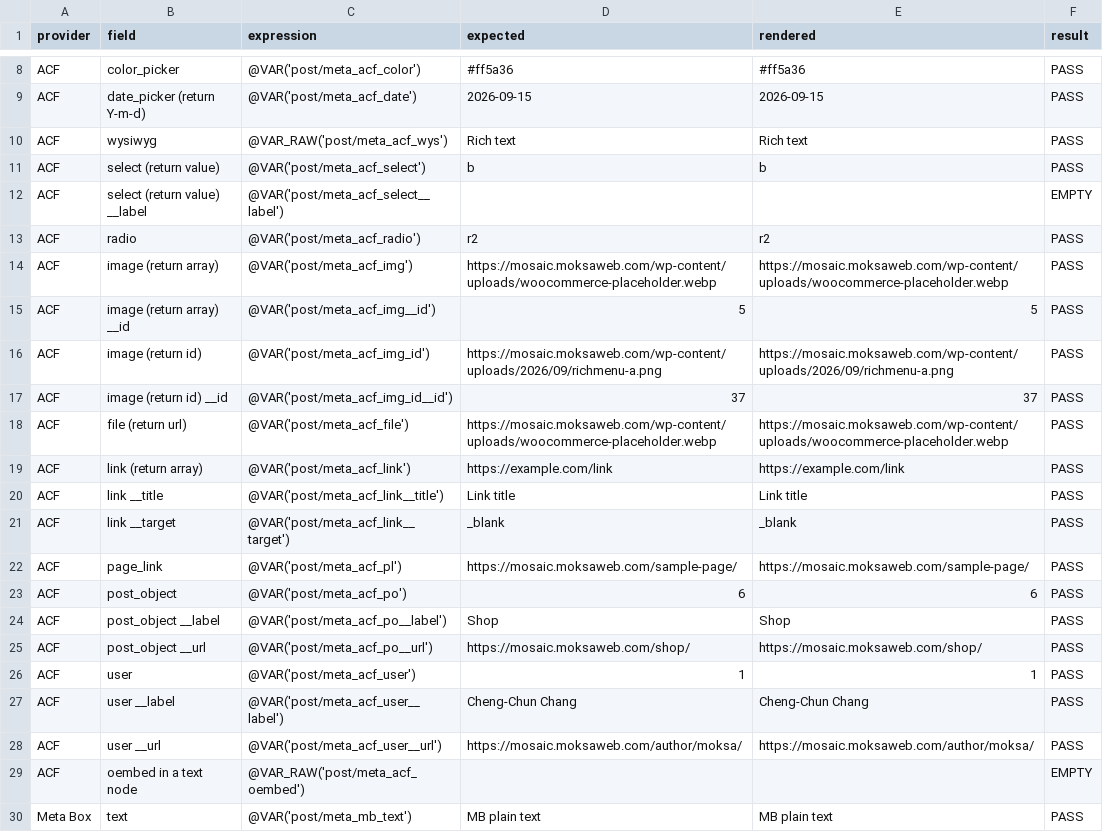
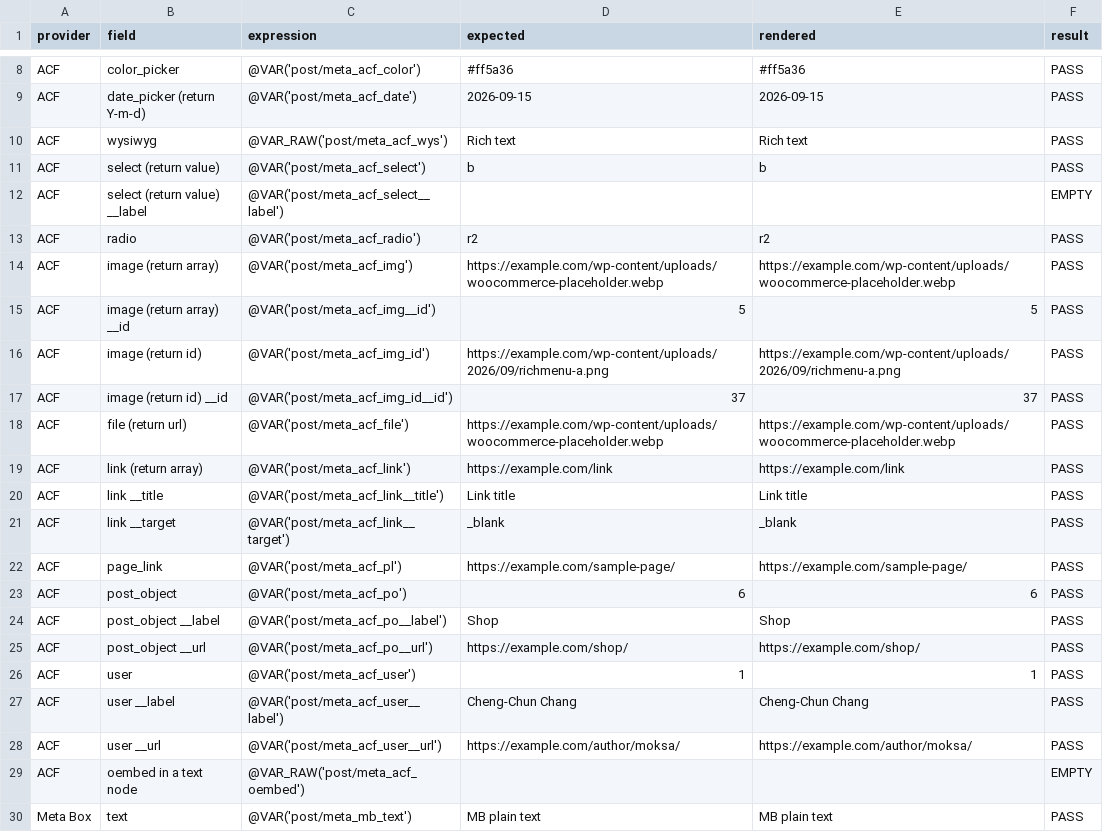
Before and after one commit to Moksa1123/mosaic-headless, a CSV file: data/custom-fields-verification.csv, drawn as a sheet; only a part is shown, gaps mark what is left out; the diff covers the shown part only.

```diff
--- a/data/custom-fields-verification.csv
+++ b/data/custom-fields-verification.csv
@@ -13,7 +13,7 @@ ACF,select (return value) __label,@VAR('post/meta_acf_select__label'),,,EMPTY
 ACF,radio,@VAR('post/meta_acf_radio'),r2,r2,PASS
-ACF,image (return array),@VAR('post/meta_acf_img'),https://mosaic.moksaweb.com/wp-content/uploads/woocommerce-placeholder.webp,https://mosaic.moksaweb.com/wp-content/uploads/woocommerce-placeholder.webp,PASS
+ACF,image (return array),@VAR('post/meta_acf_img'),https://example.com/wp-content/uploads/woocommerce-placeholder.webp,https://example.com/wp-content/uploads/woocommerce-placeholder.webp,PASS
 ACF,image (return array) __id,@VAR('post/meta_acf_img__id'),5,5,PASS
-ACF,image (return id),@VAR('post/meta_acf_img_id'),https://mosaic.moksaweb.com/wp-content/uploads/2026/09/richmenu-a.png,https://mosaic.moksaweb.com/wp-content/uploads/2026/09/richmenu-a.png,PASS
+ACF,image (return id),@VAR('post/meta_acf_img_id'),https://example.com/wp-content/uploads/2026/09/richmenu-a.png,https://example.com/wp-content/uploads/2026/09/richmenu-a.png,PASS
 ACF,image (return id) __id,@VAR('post/meta_acf_img_id__id'),37,37,PASS
-ACF,file (return url),@VAR('post/meta_acf_file'),https://mosaic.moksaweb.com/wp-content/uploads/woocommerce-placeholder.webp,https://mosaic.moksaweb.com/wp-content/uploads/woocommerce-placeholder.webp,PASS
+ACF,file (return url),@VAR('post/meta_acf_file'),https://example.com/wp-content/uploads/woocommerce-placeholder.webp,https://example.com/wp-content/uploads/woocommerce-placeholder.webp,PASS
 ACF,link (return array),@VAR('post/meta_acf_link'),https://example.com/link,https://example.com/link,PASS
@@ -21,9 +21,9 @@ ACF,link __title,@VAR('post/meta_acf_link__title'),Link title,Link title,PASS
 ACF,link __target,@VAR('post/meta_acf_link__target'),_blank,_blank,PASS
-ACF,page_link,@VAR('post/meta_acf_pl'),https://mosaic.moksaweb.com/sample-page/,https://mosaic.moksaweb.com/sample-page/,PASS
+ACF,page_link,@VAR('post/meta_acf_pl'),https://example.com/sample-page/,https://example.com/sample-page/,PASS
 ACF,post_object,@VAR('post/meta_acf_po'),6,6,PASS
 ACF,post_object __label,@VAR('post/meta_acf_po__label'),Shop,Shop,PASS
-ACF,post_object __url,@VAR('post/meta_acf_po__url'),https://mosaic.moksaweb.com/shop/,https://mosaic.moksaweb.com/shop/,PASS
+ACF,post_object __url,@VAR('post/meta_acf_po__url'),https://example.com/shop/,https://example.com/shop/,PASS
 ACF,user,@VAR('post/meta_acf_user'),1,1,PASS
 ACF,user __label,@VAR('post/meta_acf_user__label'),Cheng-Chun Chang,Cheng-Chun Chang,PASS
-ACF,user __url,@VAR('post/meta_acf_user__url'),https://mosaic.moksaweb.com/author/moksa/,https://mosaic.moksaweb.com/author/moksa/,PASS
+ACF,user __url,@VAR('post/meta_acf_user__url'),https://example.com/author/moksa/,https://example.com/author/moksa/,PASS
 ACF,oembed in a text node,@VAR_RAW('post/meta_acf_oembed'),,,EMPTY
```
Also changed, not shown: 10 edited cells elsewhere in this file, data/design-audit.csv, data/menu-verification.csv, 2 other files.
